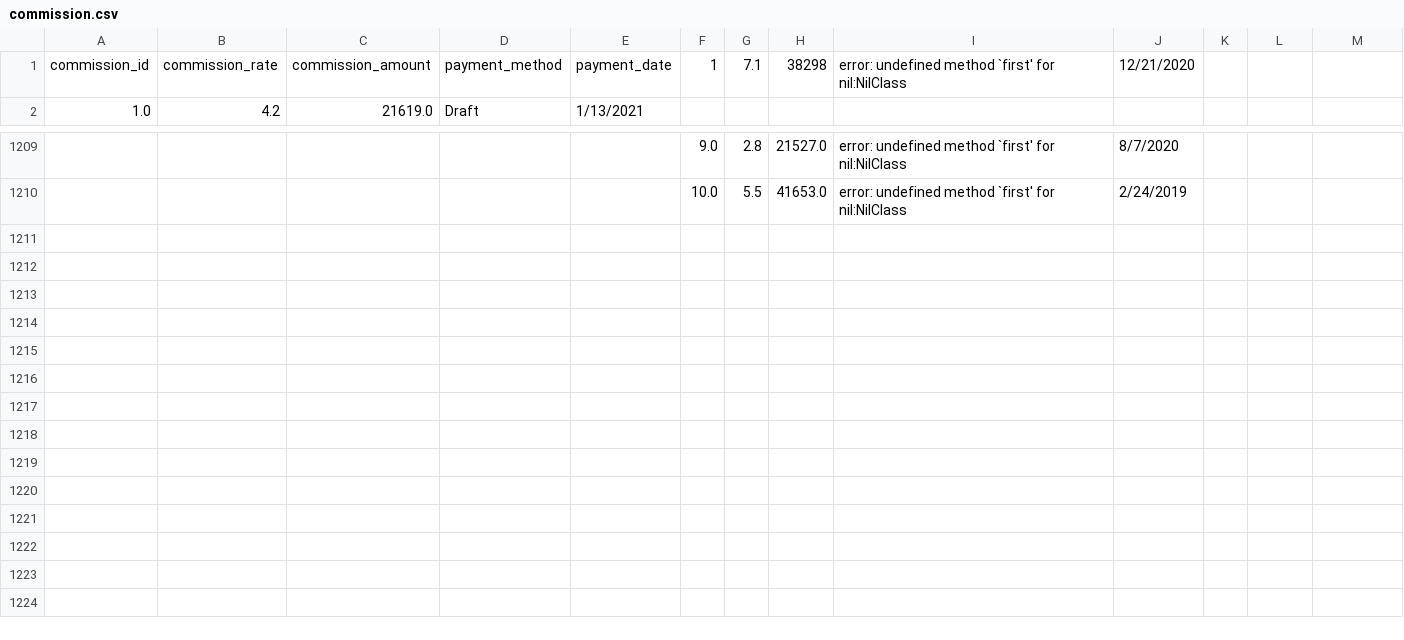
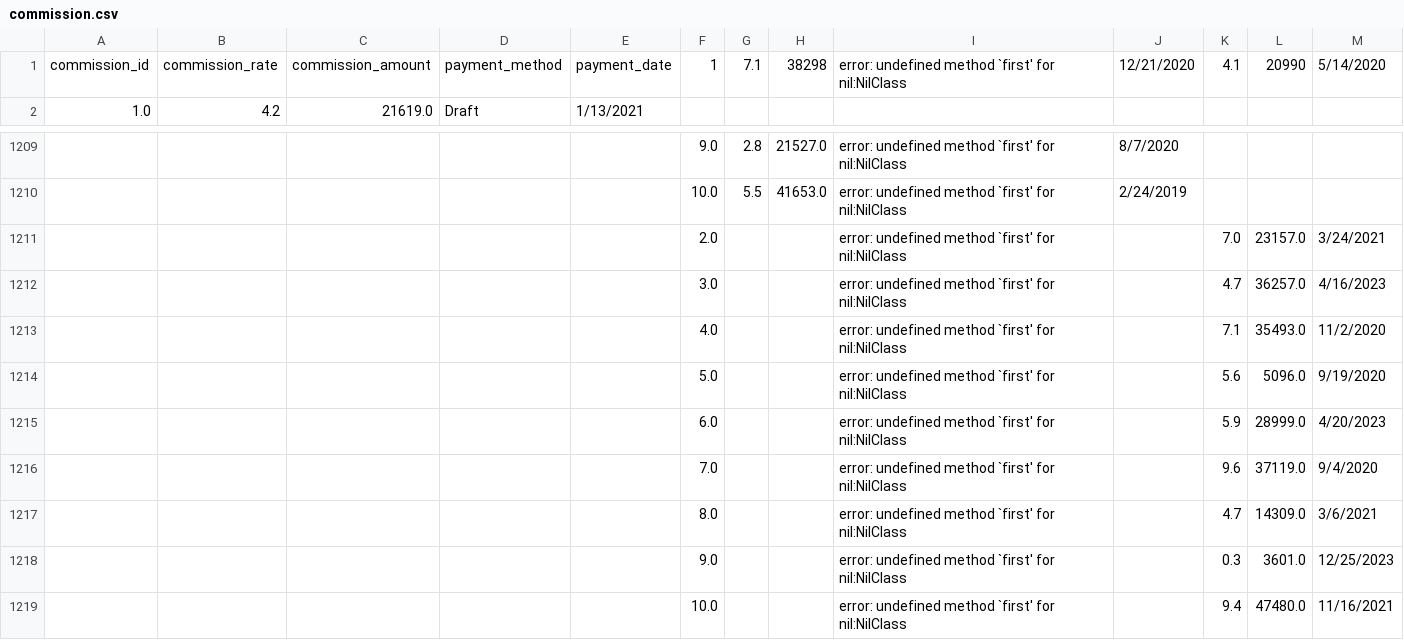
Before and after one commit to AsifaSiraj/DWM-Project, a CSV file: Database/Datasets/commission.csv, drawn as a sheet; only a part is shown, gaps mark what is left out; the diff names each change by its address in the sheet, - before the commit and + after, or states it on an @@ line.

Commit message:
Update commission.csv

```diff
--- a/Database/Datasets/commission.csv
+++ b/Database/Datasets/commission.csv
-K1: (empty)
+K1: 4.1
-L1: (empty)
+L1: 20990
-M1: (empty)
+M1: 5/14/2020
+row 1211:  |  |  |  |  | 2.0 |  |  | error: undefined method `first' for nil:NilClass |  | 7.0 | 23157.0 | 3/24/2021
+row 1212:  |  |  |  |  | 3.0 |  |  | error: undefined method `first' for nil:NilClass |  | 4.7 | 36257.0 | 4/16/2023
+row 1213:  |  |  |  |  | 4.0 |  |  | error: undefined method `first' for nil:NilClass |  | 7.1 | 35493.0 | 11/2/2020
+row 1214:  |  |  |  |  | 5.0 |  |  | error: undefined method `first' for nil:NilClass |  | 5.6 | 5096.0 | 9/19/2020
+row 1215:  |  |  |  |  | 6.0 |  |  | error: undefined method `first' for nil:NilClass |  | 5.9 | 28999.0 | 4/20/2023
+row 1216:  |  |  |  |  | 7.0 |  |  | error: undefined method `first' for nil:NilClass |  | 9.6 | 37119.0 | 9/4/2020
+row 1217:  |  |  |  |  | 8.0 |  |  | error: undefined method `first' for nil:NilClass |  | 4.7 | 14309.0 | 3/6/2021
+row 1218:  |  |  |  |  | 9.0 |  |  | error: undefined method `first' for nil:NilClass |  | 0.3 | 3601.0 | 12/25/2023
+row 1219:  |  |  |  |  | 10.0 |  |  | error: undefined method `first' for nil:NilClass |  | 9.4 | 47480.0 | 11/16/2021
```
